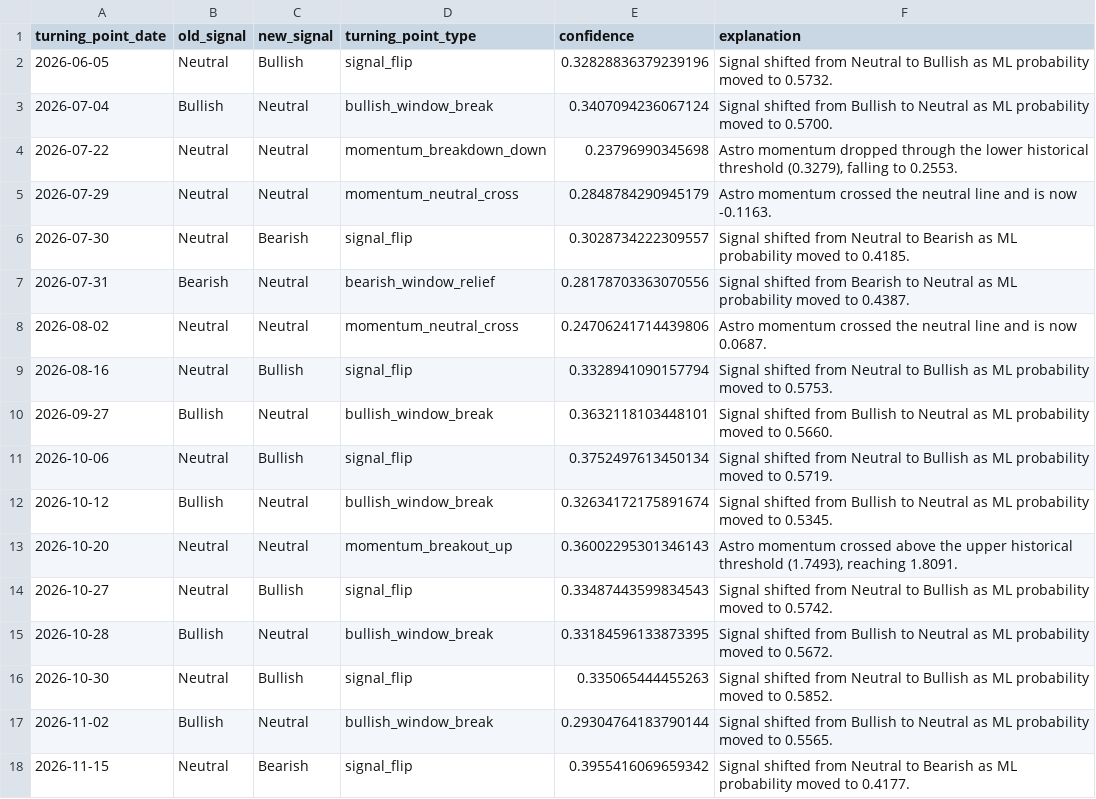
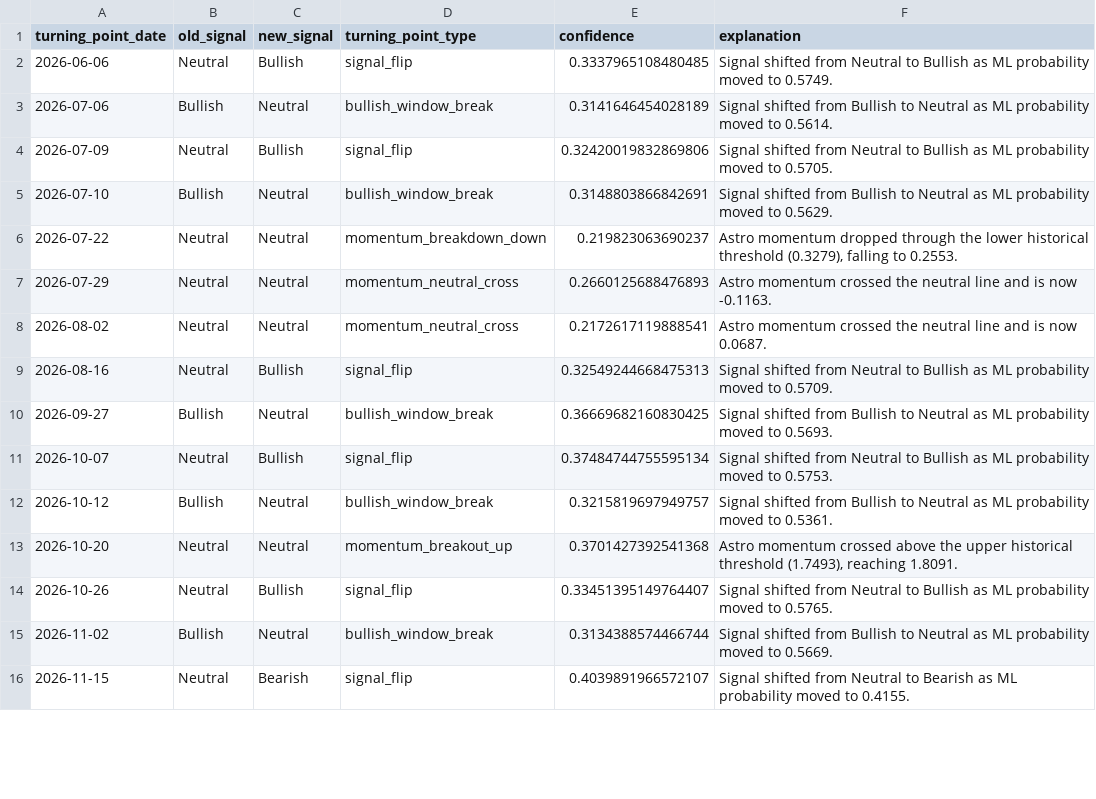
Before and after one commit to rattajak-yuv/BTCASTR-Indicator, a CSV file: data/turning_points.csv, drawn as a sheet; only a part is shown; the diff covers the shown part only.

```diff
--- a/data/turning_points.csv
+++ b/data/turning_points.csv
@@ -1,18 +1,16 @@
 turning_point_date,old_signal,new_signal,turning_point_type,confidence,explanation
-2026-06-05,Neutral,Bullish,signal_flip,0.32828836379239196,Signal shifted from Neutral to Bullish as ML probability moved to 0.5732.
-2026-07-04,Bullish,Neutral,bullish_window_break,0.3407094236067124,Signal shifted from Bullish to Neutral as ML probability moved to 0.5700.
-2026-07-22,Neutral,Neutral,momentum_breakdown_down,0.23796990345698,"Astro momentum dropped through the lower historical threshold (0.3279), falling to 0.2553."
-2026-07-29,Neutral,Neutral,momentum_neutral_cross,0.2848784290945179,Astro momentum crossed the neutral line and is now -0.1163.
-2026-07-30,Neutral,Bearish,signal_flip,0.3028734222309557,Signal shifted from Neutral to Bearish as ML probability moved to 0.4185.
-2026-07-31,Bearish,Neutral,bearish_window_relief,0.28178703363070556,Signal shifted from Bearish to Neutral as ML probability moved to 0.4387.
-2026-08-02,Neutral,Neutral,momentum_neutral_cross,0.24706241714439806,Astro momentum crossed the neutral line and is now 0.0687.
-2026-08-16,Neutral,Bullish,signal_flip,0.3328941090157794,Signal shifted from Neutral to Bullish as ML probability moved to 0.5753.
-2026-09-27,Bullish,Neutral,bullish_window_break,0.3632118103448101,Signal shifted from Bullish to Neutral as ML probability moved to 0.5660.
-2026-10-06,Neutral,Bullish,signal_flip,0.3752497613450134,Signal shifted from Neutral to Bullish as ML probability moved to 0.5719.
-2026-10-12,Bullish,Neutral,bullish_window_break,0.32634172175891674,Signal shifted from Bullish to Neutral as ML probability moved to 0.5345.
-2026-10-20,Neutral,Neutral,momentum_breakout_up,0.36002295301346143,"Astro momentum crossed above the upper historical threshold (1.7493), reaching 1.8091."
-2026-10-27,Neutral,Bullish,signal_flip,0.33487443599834543,Signal shifted from Neutral to Bullish as ML probability moved to 0.5742.
-2026-10-28,Bullish,Neutral,bullish_window_break,0.33184596133873395,Signal shifted from Bullish to Neutral as ML probability moved to 0.5672.
-2026-10-30,Neutral,Bullish,signal_flip,0.335065444455263,Signal shifted from Neutral to Bullish as ML probability moved to 0.5852.
-2026-11-02,Bullish,Neutral,bullish_window_break,0.29304764183790144,Signal shifted from Bullish to Neutral as ML probability moved to 0.5565.
-2026-11-15,Neutral,Bearish,signal_flip,0.3955416069659342,Signal shifted from Neutral to Bearish as ML probability moved to 0.4177.
+2026-06-06,Neutral,Bullish,signal_flip,0.3337965108480485,Signal shifted from Neutral to Bullish as ML probability moved to 0.5749.
+2026-07-06,Bullish,Neutral,bullish_window_break,0.3141646454028189,Signal shifted from Bullish to Neutral as ML probability moved to 0.5614.
+2026-07-09,Neutral,Bullish,signal_flip,0.32420019832869806,Signal shifted from Neutral to Bullish as ML probability moved to 0.5705.
+2026-07-10,Bullish,Neutral,bullish_window_break,0.3148803866842691,Signal shifted from Bullish to Neutral as ML probability moved to 0.5629.
+2026-07-22,Neutral,Neutral,momentum_breakdown_down,0.219823063690237,"Astro momentum dropped through the lower historical threshold (0.3279), falling to 0.2553."
+2026-07-29,Neutral,Neutral,momentum_neutral_cross,0.2660125688476893,Astro momentum crossed the neutral line and is now -0.1163.
+2026-08-02,Neutral,Neutral,momentum_neutral_cross,0.2172617119888541,Astro momentum crossed the neutral line and is now 0.0687.
+2026-08-16,Neutral,Bullish,signal_flip,0.32549244668475313,Signal shifted from Neutral to Bullish as ML probability moved to 0.5709.
+2026-09-27,Bullish,Neutral,bullish_window_break,0.36669682160830425,Signal shifted from Bullish to Neutral as ML probability moved to 0.5693.
+2026-10-07,Neutral,Bullish,signal_flip,0.37484744755595134,Signal shifted from Neutral to Bullish as ML probability moved to 0.5753.
+2026-10-12,Bullish,Neutral,bullish_window_break,0.3215819697949757,Signal shifted from Bullish to Neutral as ML probability moved to 0.5361.
+2026-10-20,Neutral,Neutral,momentum_breakout_up,0.3701427392541368,"Astro momentum crossed above the upper historical threshold (1.7493), reaching 1.8091."
+2026-10-26,Neutral,Bullish,signal_flip,0.33451395149764407,Signal shifted from Neutral to Bullish as ML probability moved to 0.5765.
+2026-11-02,Bullish,Neutral,bullish_window_break,0.3134388574466744,Signal shifted from Bullish to Neutral as ML probability moved to 0.5669.
+2026-11-15,Neutral,Bearish,signal_flip,0.4039891966572107,Signal shifted from Neutral to Bearish as ML probability moved to 0.4155.
```
Also changed, not shown: 3 added rows, 7 removed rows and 27 edited cells elsewhere in this file, data/forecast_intelligence.csv, data/forecast_intelligence_v2.csv, 21 other files.
